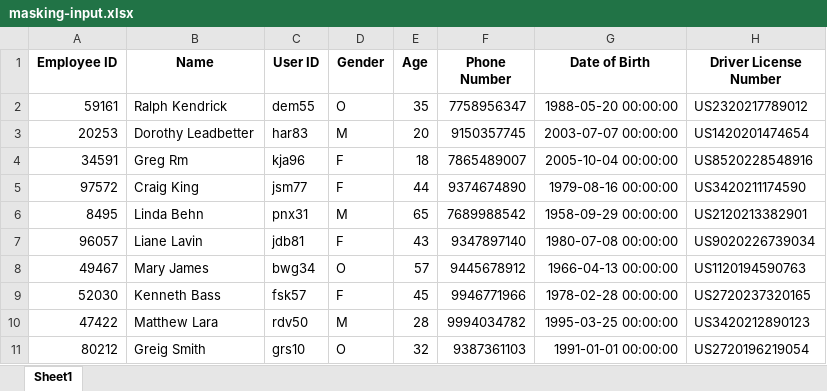
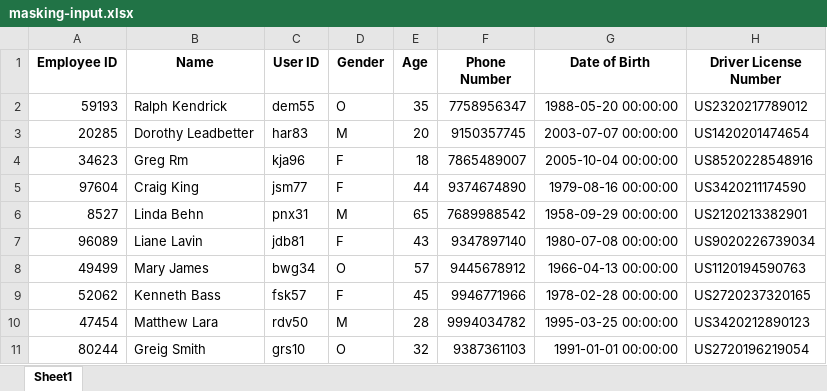
Before and after one commit to ArunanKrishnan/Data-Masking, an Excel workbook: data/masking-input.xlsx, sheet Sheet1, drawn as a sheet; only a part is shown; values as stored, in another font and other column widths than the file's, no borders; the diff names each change by its address in the sheet, - before the commit and + after, or states it on an @@ line.

```diff
--- a/data/masking-input.xlsx (sheet Sheet1)
+++ b/data/masking-input.xlsx (sheet Sheet1)
-A2 (Employee ID): 59161
+A2 (Employee ID): 59193
-A3 (Employee ID): 20253
+A3 (Employee ID): 20285
-A4 (Employee ID): 34591
+A4 (Employee ID): 34623
-A5 (Employee ID): 97572
+A5 (Employee ID): 97604
-A6 (Employee ID): 8495
+A6 (Employee ID): 8527
-A7 (Employee ID): 96057
+A7 (Employee ID): 96089
-A8 (Employee ID): 49467
+A8 (Employee ID): 49499
-A9 (Employee ID): 52030
+A9 (Employee ID): 52062
-A10 (Employee ID): 47422
+A10 (Employee ID): 47454
-A11 (Employee ID): 80212
+A11 (Employee ID): 80244
```
Also changed, not shown: 1 other file.
